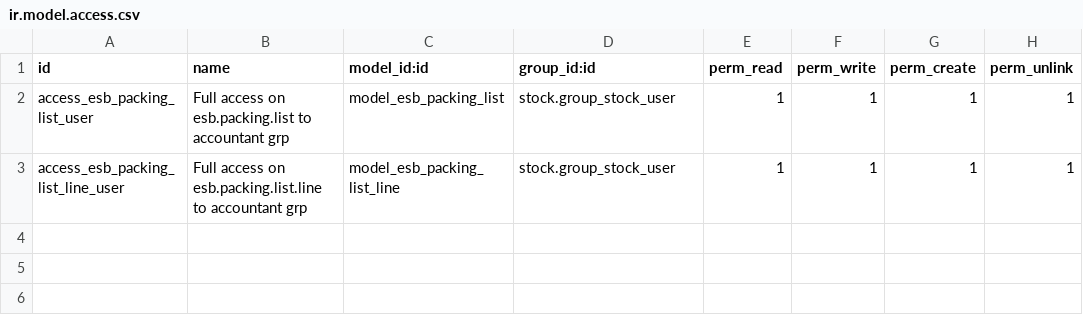
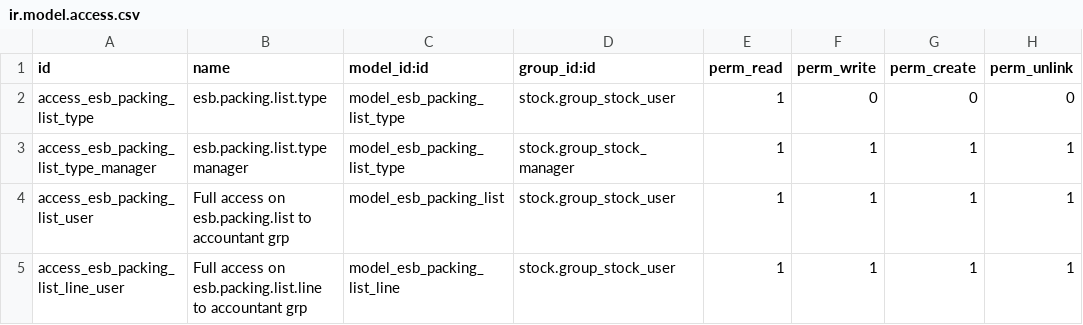
Before and after one commit to ecosoft-odoo/esb, a CSV file: esb/packing_list/security/ir.model.access.csv, drawn as a sheet.

Commit message:
[13.0][UPD] ESB: packing_list

```diff
--- a/esb/packing_list/security/ir.model.access.csv
+++ b/esb/packing_list/security/ir.model.access.csv
@@ -1,2 +1,4 @@
 id,name,model_id:id,group_id:id,perm_read,perm_write,perm_create,perm_unlink
+access_esb_packing_list_type,esb.packing.list.type,model_esb_packing_list_type,stock.group_stock_user,1,0,0,0
+access_esb_packing_list_type_manager,esb.packing.list.type manager,model_esb_packing_list_type,stock.group_stock_manager,1,1,1,1
 access_esb_packing_list_user,Full access on esb.packing.list to accountant grp,model_esb_packing_list,stock.group_stock_user,1,1,1,1
```
Also changed, not shown: 23 other files.
